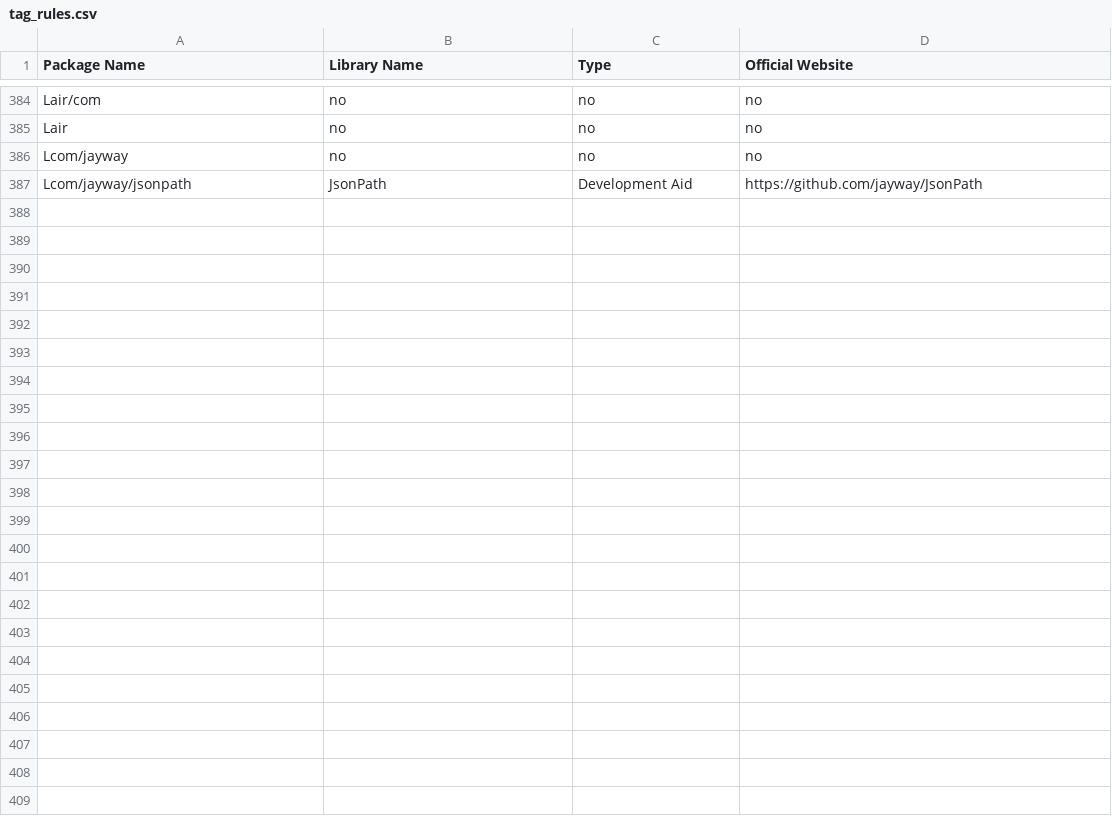
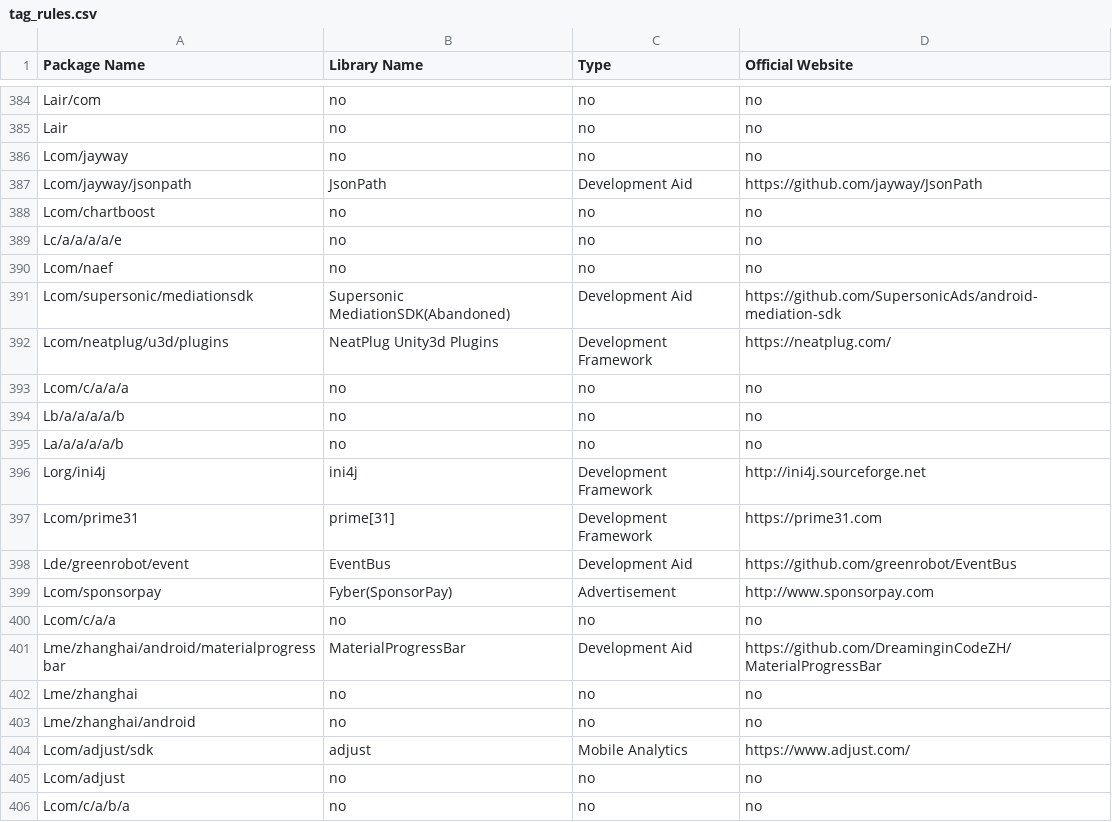
Before and after one commit to pkumza/LibRadar, a CSV file: Data/IntermediateData/tag_rules.csv, drawn as a sheet; only a part is shown, gaps mark what is left out; the diff covers the shown part only.

```diff
--- a/Data/IntermediateData/tag_rules.csv
+++ b/Data/IntermediateData/tag_rules.csv
@@ -387 +387,20 @@ Lcom/jayway,no,no,no
 Lcom/jayway/jsonpath,JsonPath,Development Aid,https://github.com/jayway/JsonPath
+Lcom/chartboost,no,no,no
+Lc/a/a/a/a/e,no,no,no
+Lcom/naef,no,no,no
+Lcom/supersonic/mediationsdk,Supersonic MediationSDK(Abandoned),Development Aid,https://github.com/SupersonicAds/android-mediation-sdk
+Lcom/neatplug/u3d/plugins,NeatPlug Unity3d Plugins,Development Framework,https://neatplug.com/
+Lcom/c/a/a/a,no,no,no
+Lb/a/a/a/a/b,no,no,no
+La/a/a/a/a/b,no,no,no
+Lorg/ini4j,ini4j,Development Framework,http://ini4j.sourceforge.net
+Lcom/prime31,prime[31],Development Framework,https://prime31.com
+Lde/greenrobot/event,EventBus,Development Aid,https://github.com/greenrobot/EventBus
+Lcom/sponsorpay,Fyber(SponsorPay),Advertisement,http://www.sponsorpay.com
+Lcom/c/a/a,no,no,no
+Lme/zhanghai/android/materialprogressbar,MaterialProgressBar,Development Aid,https://github.com/DreaminginCodeZH/MaterialProgressBar
+Lme/zhanghai,no,no,no
+Lme/zhanghai/android,no,no,no
+Lcom/adjust/sdk,adjust,Mobile Analytics,https://www.adjust.com/
+Lcom/adjust,no,no,no
+Lcom/c/a/b/a,no,no,no
```
Also changed, not shown: 29 added rows elsewhere in this file, 5 other files.
